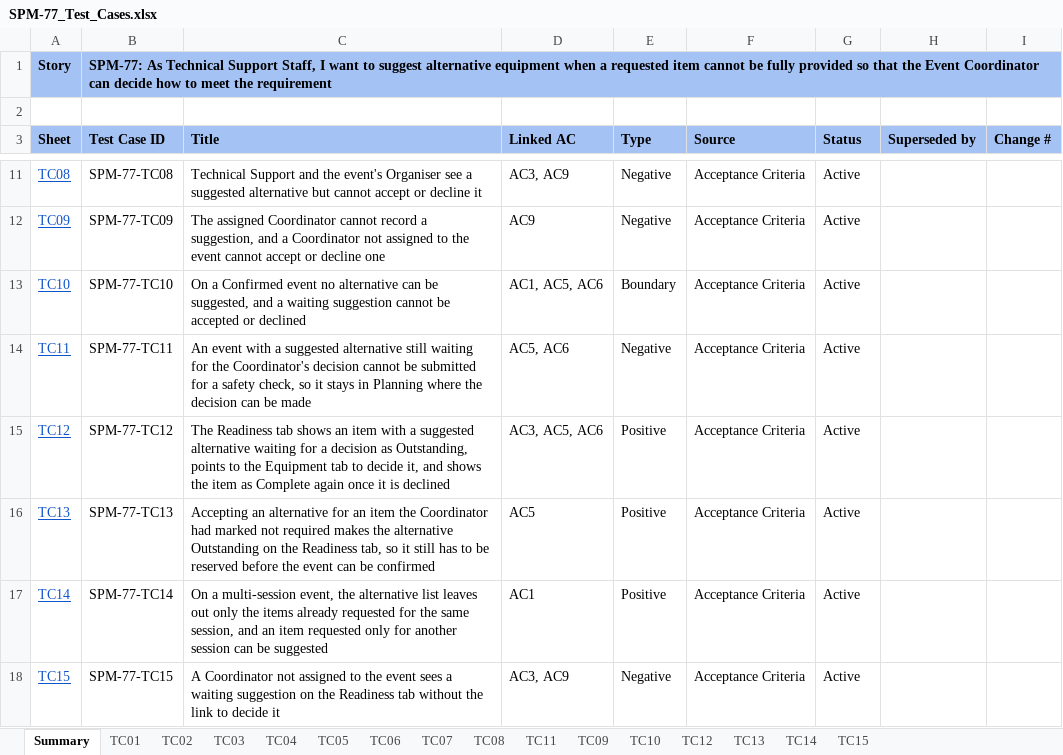
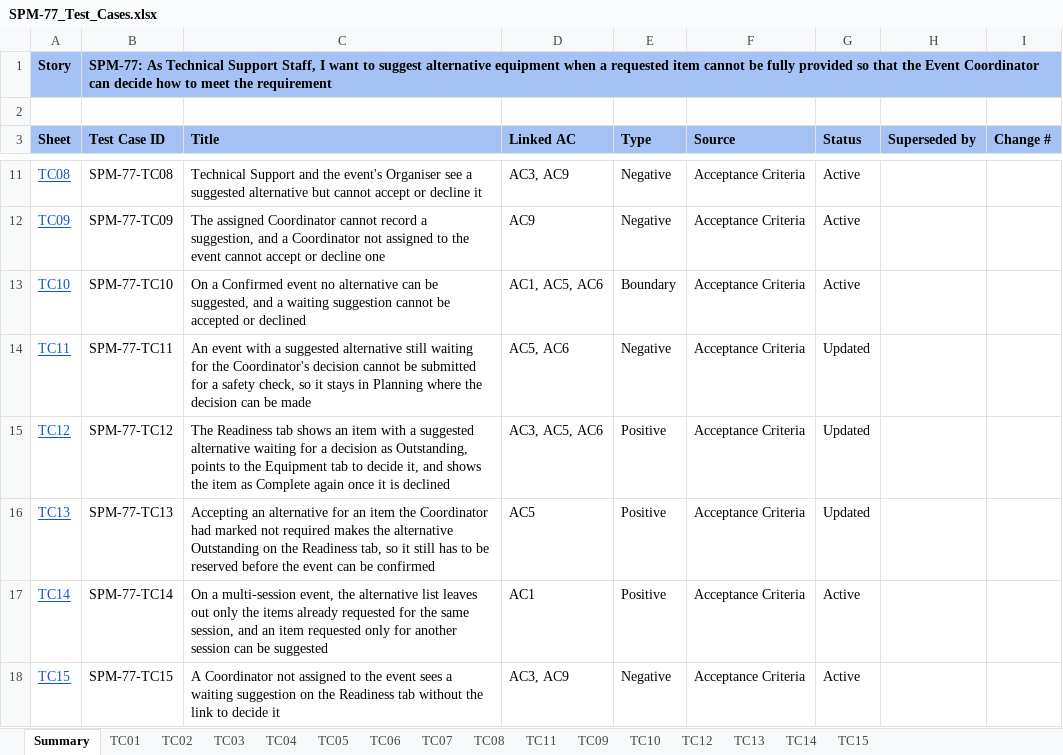
Before and after one commit to kchoongg/IS212, an Excel workbook: docs/test-cases/SPM-77_Test_Cases.xlsx, sheet Summary, drawn as a sheet; only a part is shown, gaps mark what is left out; values as stored, in another font and other column widths than the file's, no borders; the diff names each change by its address in the sheet, - before the commit and + after, or states it on an @@ line.

```diff
--- a/docs/test-cases/SPM-77_Test_Cases.xlsx (sheet Summary)
+++ b/docs/test-cases/SPM-77_Test_Cases.xlsx (sheet Summary)
-G14:G16 (Status): Active
+G14:G16 (Status): Updated
```
Also changed, not shown: sheet TC13, sheet TC12, sheet TC11, sheet TC14.
